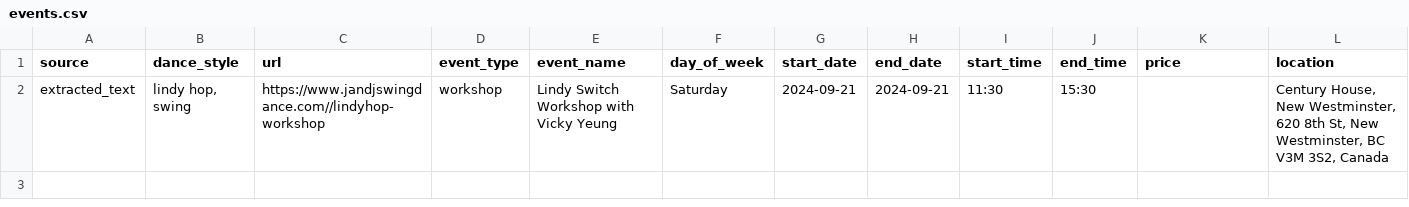
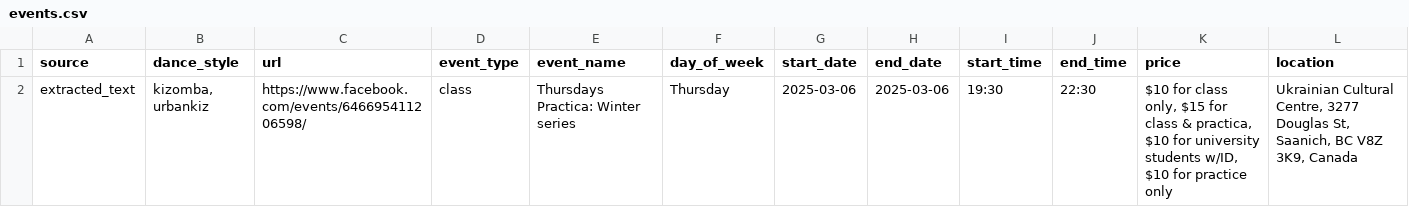
Before and after one commit to LindsayMoir/social_dance_app, a CSV file: output/events.csv, drawn as a sheet; only a part is shown; removed rows and columns are numbered as before the commit, all else as after; rows hold the shown columns only; the diff names each change by its address in the sheet, - before the commit and + after, or states it on an @@ line.

```diff
--- a/output/events.csv
+++ b/output/events.csv
-row 2: extracted_text | lindy hop, swing | https://www.jandjswingdance.com//lindyhop-workshop | workshop | Lindy Switch Workshop with Vicky Yeung | Saturday | 2024-09-21 | 2024-09-21 | 11:30 | 15:30 |  | Century House, New Westminster, 620 8th St, New Westminster, BC V3M 3S2, Canada
+row 2: extracted_text | kizomba, urbankiz | https://www.facebook.com/events/646695411206598/ | class | Thursdays Practica: Winter series | Thursday | 2025-03-06 | 2025-03-06 | 19:30 | 22:30 | $10 for class only, $15 for class & practica, $10 for university students w/ID, $10 for practice only | Ukrainian Cultural Centre, 3277 Douglas St, Saanich, BC V8Z 3K9, Canada
```
Also changed, not shown: checkpoint/fb_urls.csv, data/urls/aaa_urls.csv, 19 other files.
